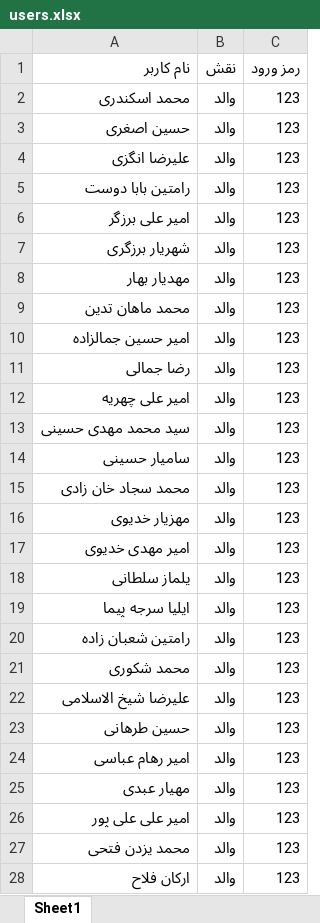
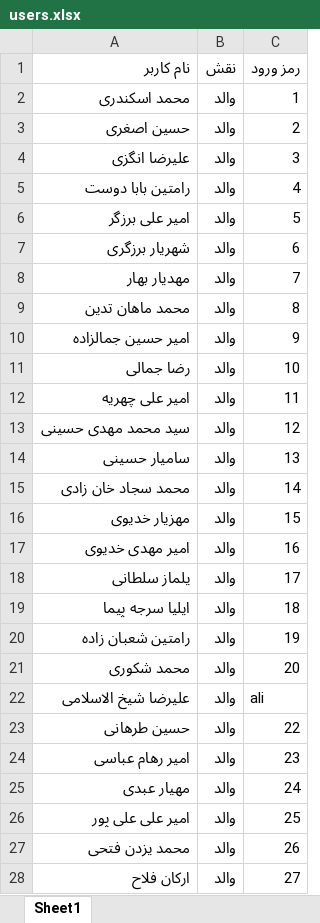
Before and after one commit to seifipoor94-beep/noorafarin, an Excel workbook: data/users.xlsx, sheet Sheet1, drawn as a sheet; only a part is shown; values as stored, in another font and other column widths than the file's, no borders; the diff covers the shown part only; the diff names each change by its address in the sheet, - before the commit and + after, or states it on an @@ line.

```diff
--- a/data/users.xlsx (sheet Sheet1)
+++ b/data/users.xlsx (sheet Sheet1)
-C2 (رمز ورود): 123
+C2 (رمز ورود): 1
-C3 (رمز ورود): 123
+C3 (رمز ورود): 2
-C4 (رمز ورود): 123
+C4 (رمز ورود): 3
-C5 (رمز ورود): 123
+C5 (رمز ورود): 4
-C6 (رمز ورود): 123
+C6 (رمز ورود): 5
-C7 (رمز ورود): 123
+C7 (رمز ورود): 6
-C8 (رمز ورود): 123
+C8 (رمز ورود): 7
-C9 (رمز ورود): 123
+C9 (رمز ورود): 8
-C10 (رمز ورود): 123
+C10 (رمز ورود): 9
-C11 (رمز ورود): 123
+C11 (رمز ورود): 10
-C12 (رمز ورود): 123
+C12 (رمز ورود): 11
-C13 (رمز ورود): 123
+C13 (رمز ورود): 12
-C14 (رمز ورود): 123
+C14 (رمز ورود): 13
-C15 (رمز ورود): 123
+C15 (رمز ورود): 14
-C16 (رمز ورود): 123
+C16 (رمز ورود): 15
-C17 (رمز ورود): 123
+C17 (رمز ورود): 16
-C18 (رمز ورود): 123
+C18 (رمز ورود): 17
-C19 (رمز ورود): 123
+C19 (رمز ورود): 18
-C20 (رمز ورود): 123
+C20 (رمز ورود): 19
-C21 (رمز ورود): 123
+C21 (رمز ورود): 20
-C22 (رمز ورود): 123
+C22 (رمز ورود): ali
-C23 (رمز ورود): 123
+C23 (رمز ورود): 22
-C24 (رمز ورود): 123
+C24 (رمز ورود): 23
-C25 (رمز ورود): 123
+C25 (رمز ورود): 24
-C26 (رمز ورود): 123
+C26 (رمز ورود): 25
-C27 (رمز ورود): 123
+C27 (رمز ورود): 26
-C28 (رمز ورود): 123
+C28 (رمز ورود): 27
```
Also changed, not shown: 6 edited cells elsewhere in this sheet, data/nomarat_darsi.xlsx.
